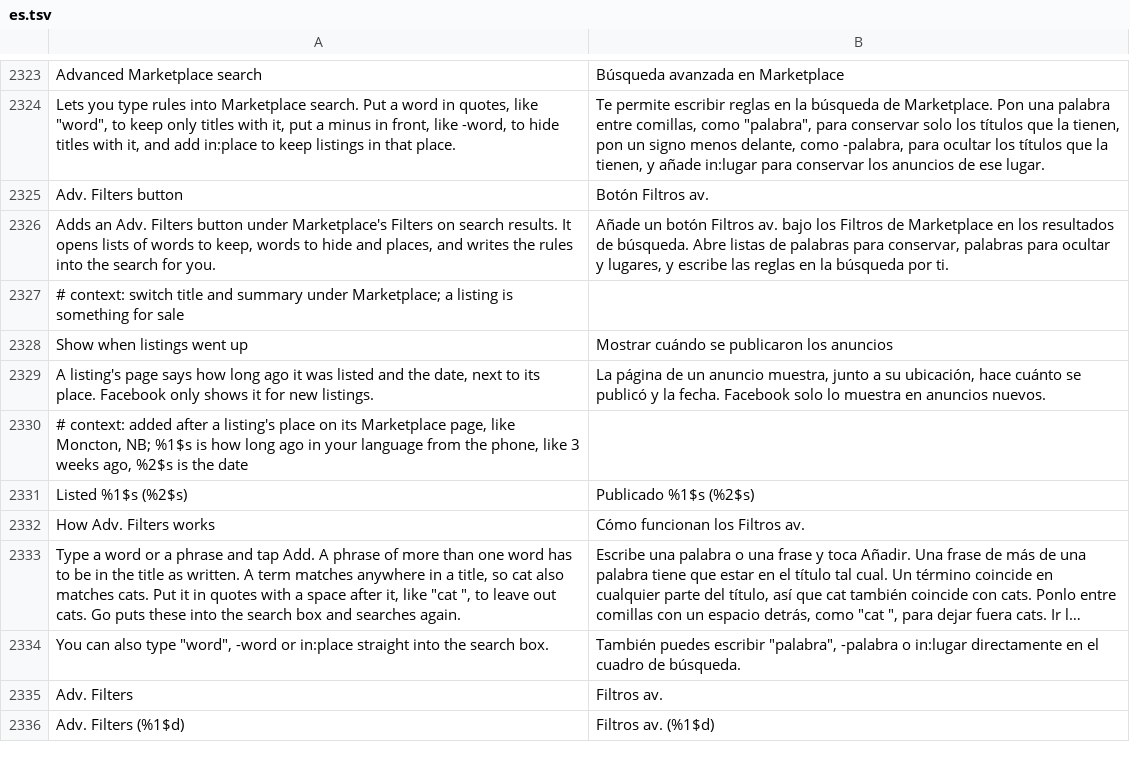
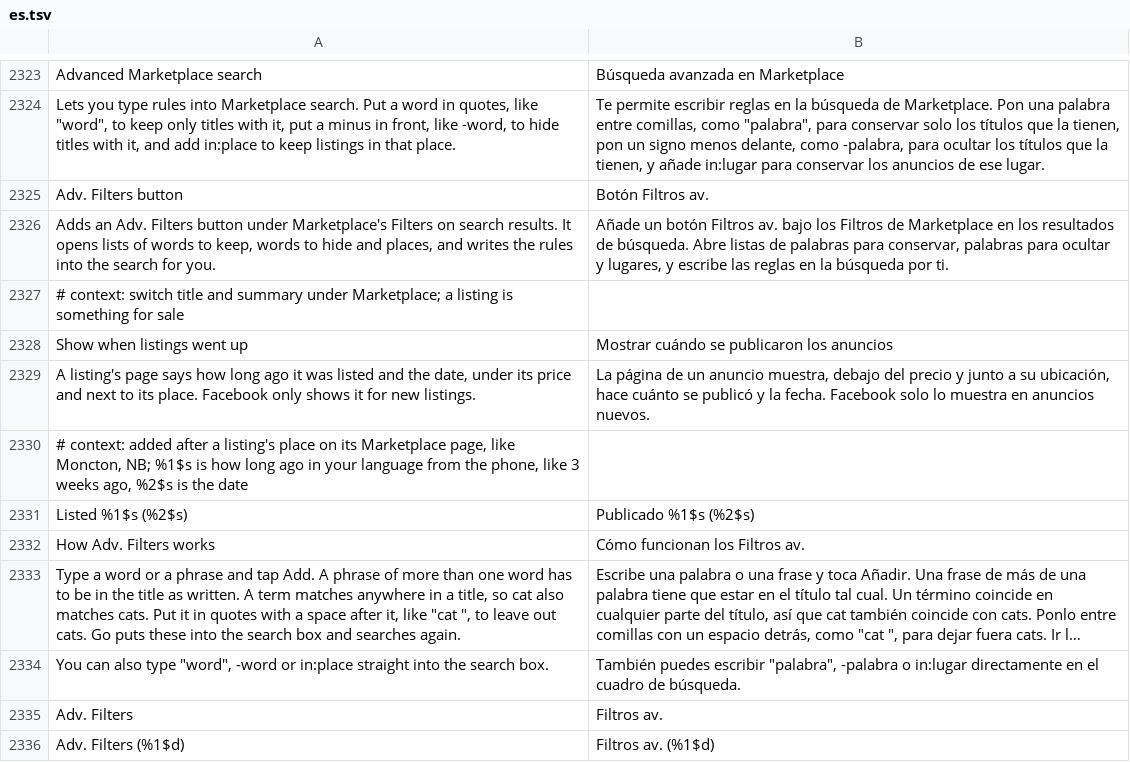
Before and after one commit to SysAdminDoc/HushFacebook, a TSV file: extensions/shared/library/src/main/l10n/es.tsv, drawn as a sheet; only a part is shown, gaps mark what is left out; long unchanged cells end in ….

```diff
--- a/extensions/shared/library/src/main/l10n/es.tsv
+++ b/extensions/shared/library/src/main/l10n/es.tsv
@@ -2328,3 +2328,3 @@ Adds an Adv. Filters button under Marketplace's Filters on search results. It op
 Show when listings went up	Mostrar cuándo se publicaron los anuncios
-A listing's page says how long ago it was listed and the date, next to its place. Facebook only shows it for new listings.	La página de un anuncio muestra, junto a su ubicación, hace cuánto se publicó y la fecha. Facebook solo lo muestra en anuncios nuevos.
+A listing's page says how long ago it was listed and the date, under its price and next to its place. Facebook only shows it for new listings.	La página de un anuncio muestra, debajo del precio y junto a su ubicación, hace cuánto se publicó y la fecha. Facebook solo lo muestra en anuncios nuevos.
 # context: added after a listing's place on its Marketplace page, like Moncton, NB; %1$s is how long ago in your language from the phone, like 3 weeks ago, %2$s is the date
```
Also changed, not shown: extensions/shared/library/src/main/l10n/de.tsv, extensions/shared/library/src/main/l10n/in.tsv, 24 other files.
